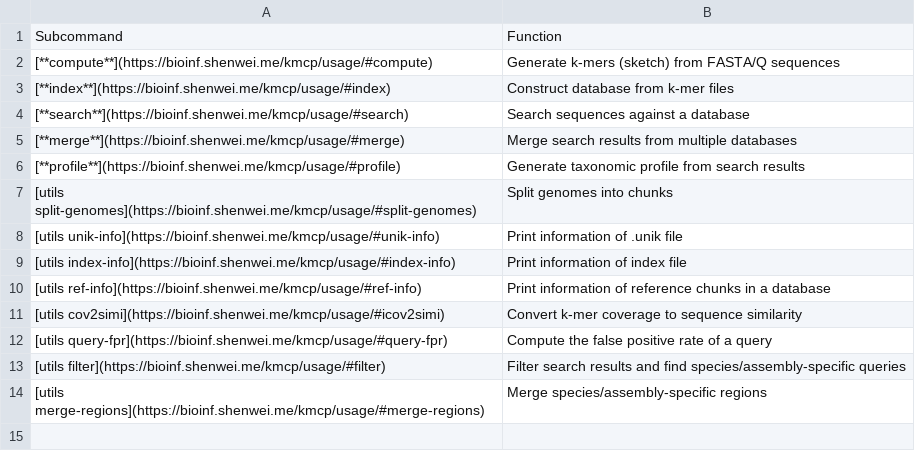
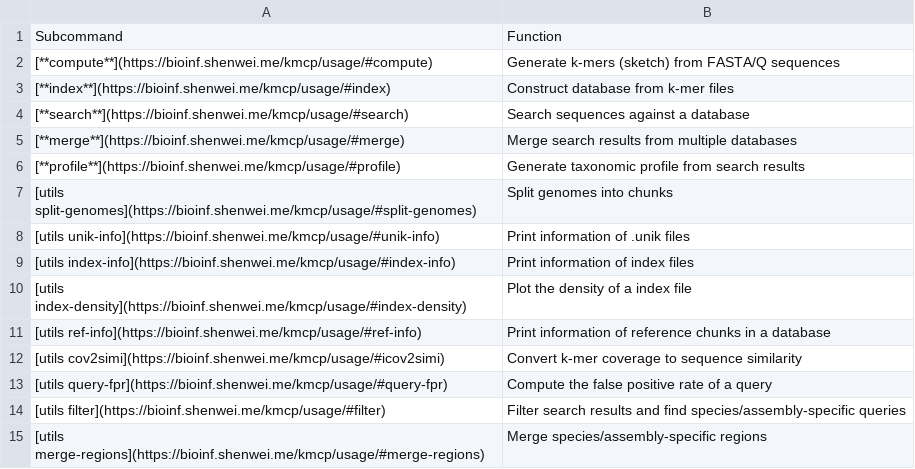
Before and after one commit to shenwei356/kmcp, a TSV file: commands.tsv, drawn as a sheet.

Commit message:
new command: utils index-density

```diff
--- a/commands.tsv
+++ b/commands.tsv
@@ -7,4 +7,5 @@ Subcommand	Function
 [utils split-genomes](https://bioinf.shenwei.me/kmcp/usage/#split-genomes)	Split genomes into chunks
-[utils unik-info](https://bioinf.shenwei.me/kmcp/usage/#unik-info)	Print information of .unik file
-[utils index-info](https://bioinf.shenwei.me/kmcp/usage/#index-info)	Print information of index file
+[utils unik-info](https://bioinf.shenwei.me/kmcp/usage/#unik-info)	Print information of .unik files
+[utils index-info](https://bioinf.shenwei.me/kmcp/usage/#index-info)	Print information of index files
+[utils index-density](https://bioinf.shenwei.me/kmcp/usage/#index-density)	Plot the density of a index file
 [utils ref-info](https://bioinf.shenwei.me/kmcp/usage/#ref-info)	Print information of reference chunks in a database
```
Also changed, not shown: 10 other files.
